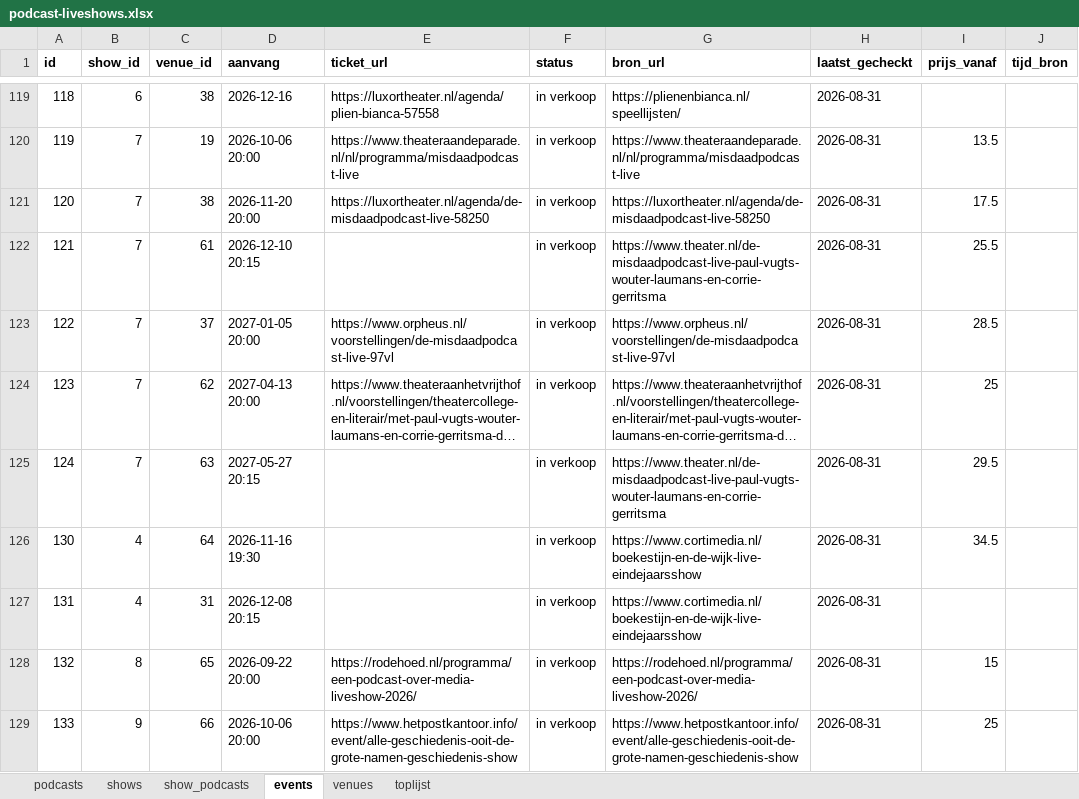
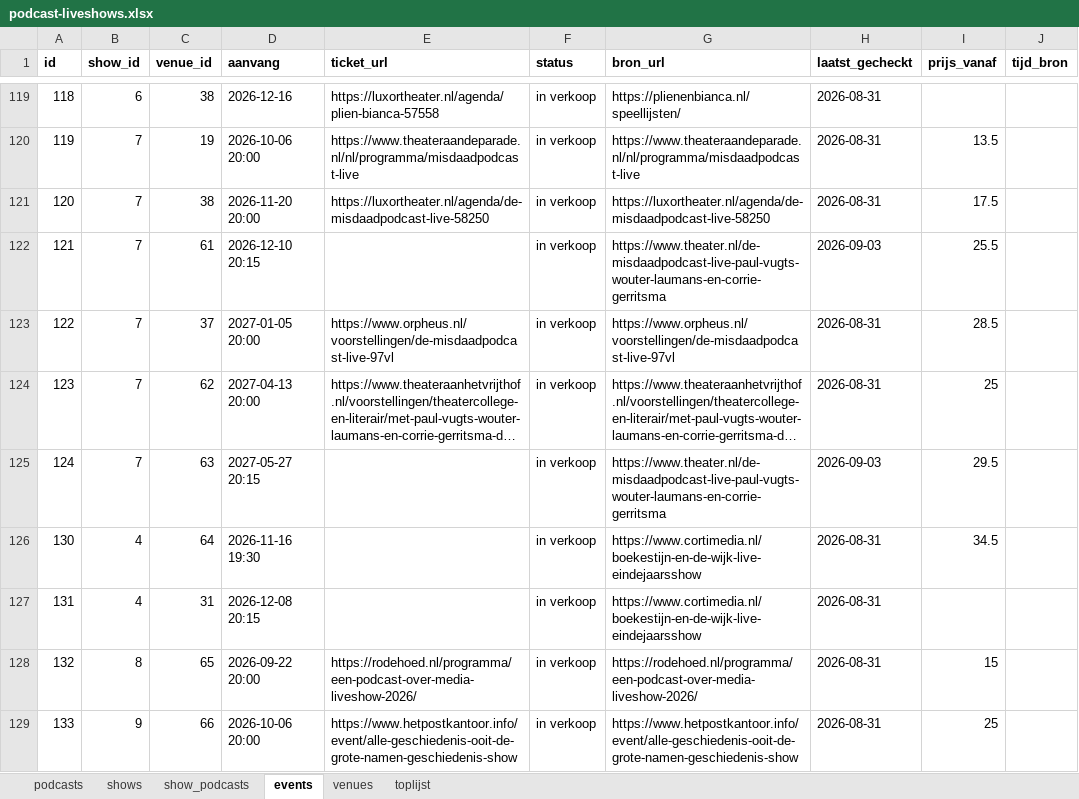
Before and after one commit to minksol-bit/podcast-liveshows, an Excel workbook: data/podcast-liveshows.xlsx, sheet events, drawn as a sheet; only a part is shown, gaps mark what is left out; long unchanged cells end in …; values as stored, in another font and other column widths than the file's, no borders; the diff names each change by its address in the sheet, - before the commit and + after, or states it on an @@ line.

```diff
--- a/data/podcast-liveshows.xlsx (sheet events)
+++ b/data/podcast-liveshows.xlsx (sheet events)
-H122 (laatst_gecheckt): 2026-08-31
+H122 (laatst_gecheckt): 2026-09-03
-H125 (laatst_gecheckt): 2026-08-31
+H125 (laatst_gecheckt): 2026-09-03
```
